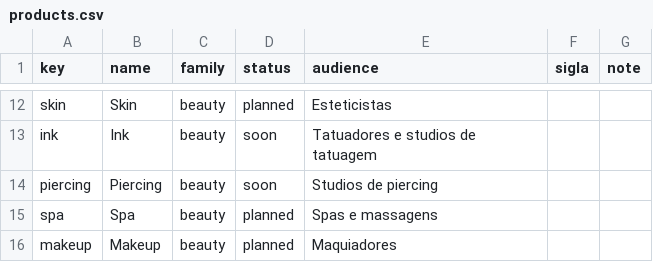
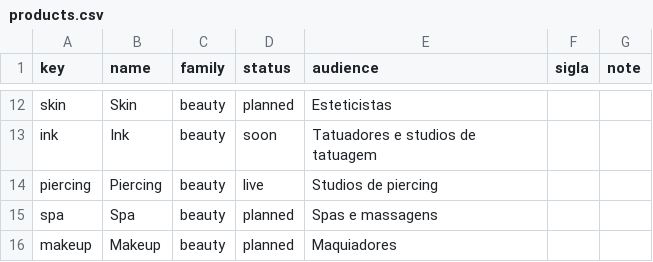
Before and after one commit to estevaobrunocesar/heeca-brand, a CSV file: products.csv, drawn as a sheet; only a part is shown, gaps mark what is left out.

```diff
--- a/products.csv
+++ b/products.csv
@@ -13,3 +13,3 @@ skin,Skin,beauty,planned,Esteticistas,,
 ink,Ink,beauty,soon,Tatuadores e studios de tatuagem,,
-piercing,Piercing,beauty,soon,Studios de piercing,,
+piercing,Piercing,beauty,live,Studios de piercing,,
 spa,Spa,beauty,planned,Spas e massagens,,
```
